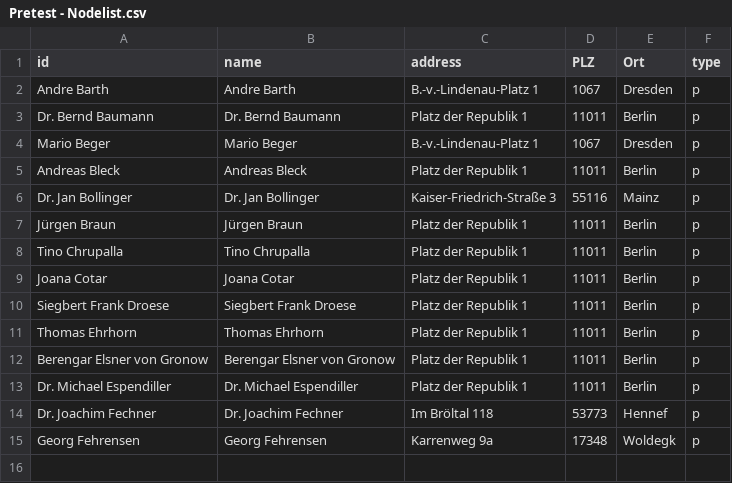
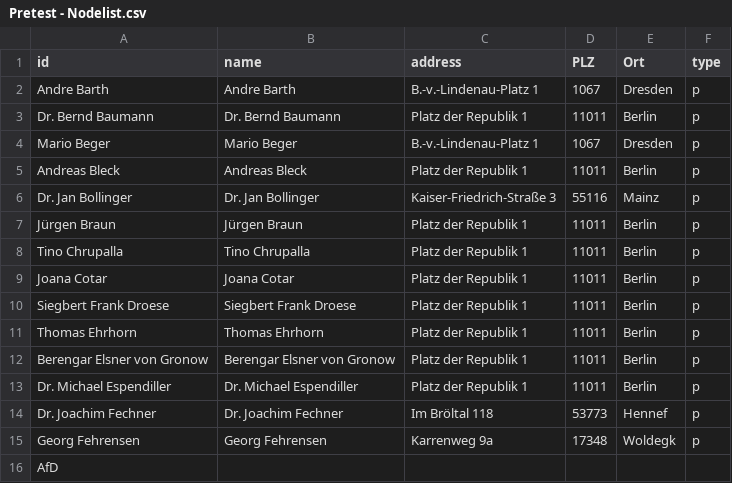
Before and after one commit to Neeelelele/Pretest, a CSV file: Pretest - Nodelist.csv, drawn as a sheet.

Commit message:
Update Pretest - Nodelist.csv

```diff
--- a/Pretest - Nodelist.csv
+++ b/Pretest - Nodelist.csv
@@ -15 +15,2 @@ Dr. Joachim Fechner,Dr. Joachim Fechner,Im Bröltal 118,53773,Hennef,p
 Georg Fehrensen,Georg Fehrensen,Karrenweg 9a,17348,Woldegk,p
+AfD,,,,,
```
